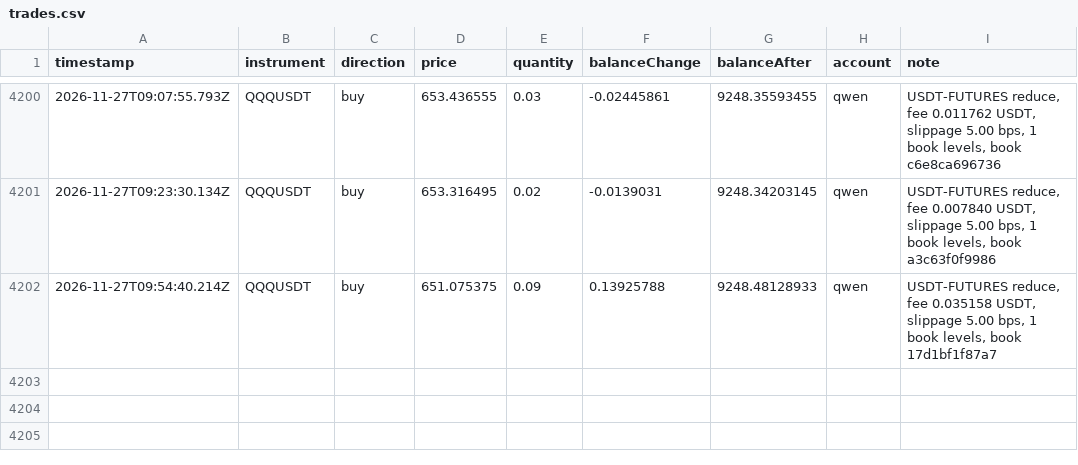
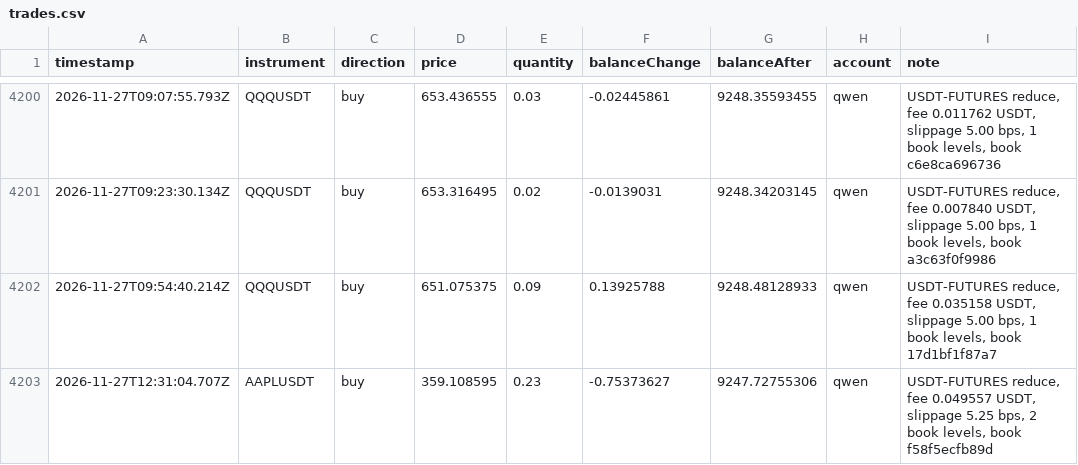
Before and after one commit to ramakrishnanhulk20/kaaval-record, a CSV file: kaaval/trades.csv, drawn as a sheet; only a part is shown, gaps mark what is left out.

Commit message:
record 2026-11-27T12:34Z: 63686 ledger entries, 3 reviews

```diff
--- a/kaaval/trades.csv
+++ b/kaaval/trades.csv
@@ -4202 +4202,2 @@ timestamp,instrument,direction,price,quantity,balanceChange,balanceAfter,account
 2026-11-27T09:54:40.214Z,QQQUSDT,buy,651.075375,0.09,0.13925788,9248.48128933,qwen,"USDT-FUTURES reduce, fee 0.035158 USDT, slippage 5.00 bps, 1 book levels, book 17d1bf1f87a7"
+2026-11-27T12:31:04.707Z,AAPLUSDT,buy,359.108595,0.23,-0.75373627,9247.72755306,qwen,"USDT-FUTURES reduce, fee 0.049557 USDT, slippage 5.25 bps, 2 book levels, book f58f5ecfb89d"
```
Also changed, not shown: 5 other files.
